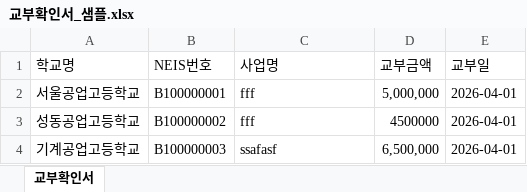
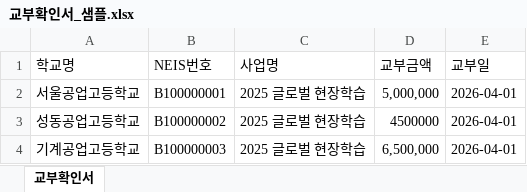
Before and after one commit to mtinet/budgetGrant, an Excel workbook: 교부확인서_샘플.xlsx, sheet 교부확인서, drawn as a sheet; values as stored, in another font and other column widths than the file's, no borders; the diff names each change by its address in the sheet, - before the commit and + after, or states it on an @@ line.

```diff
--- a/교부확인서_샘플.xlsx (sheet 교부확인서)
+++ b/교부확인서_샘플.xlsx (sheet 교부확인서)
-C2:C3 (사업명): fff
+C2:C3 (사업명): 2025 글로벌 현장학습
-C4 (사업명): ssafasf
+C4 (사업명): 2025 글로벌 현장학습
```
Also changed, not shown: 3 other files.
